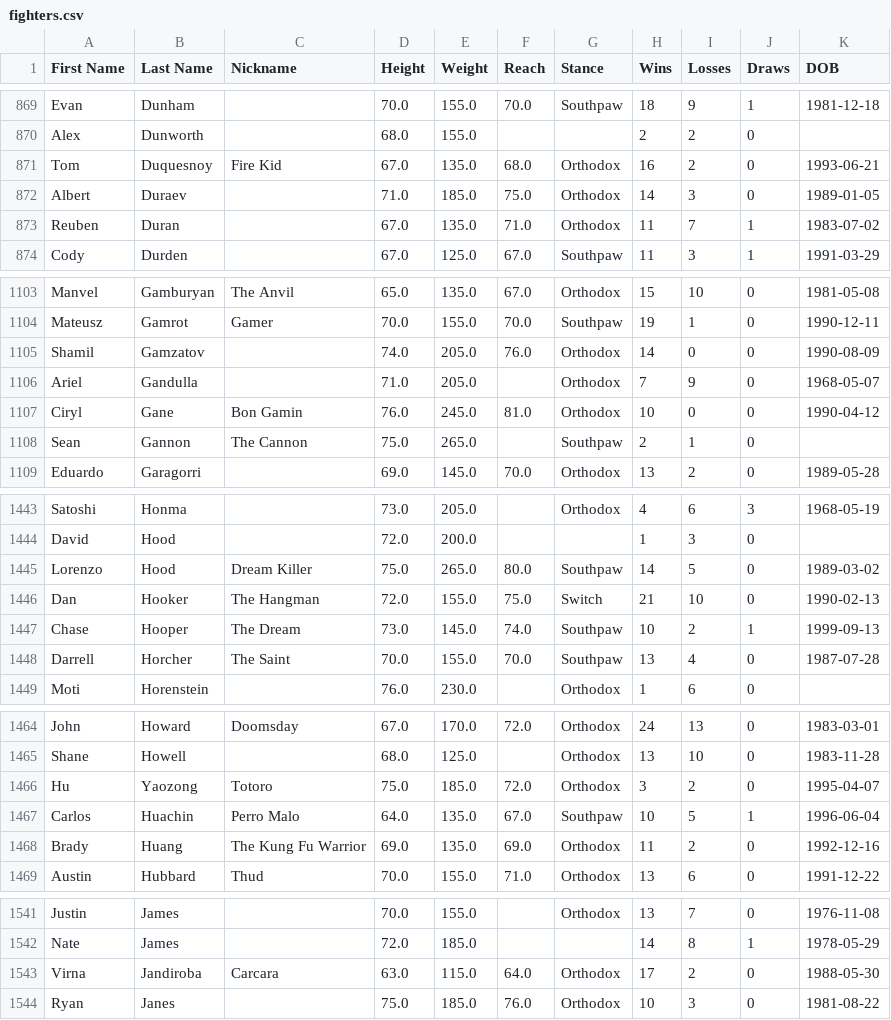
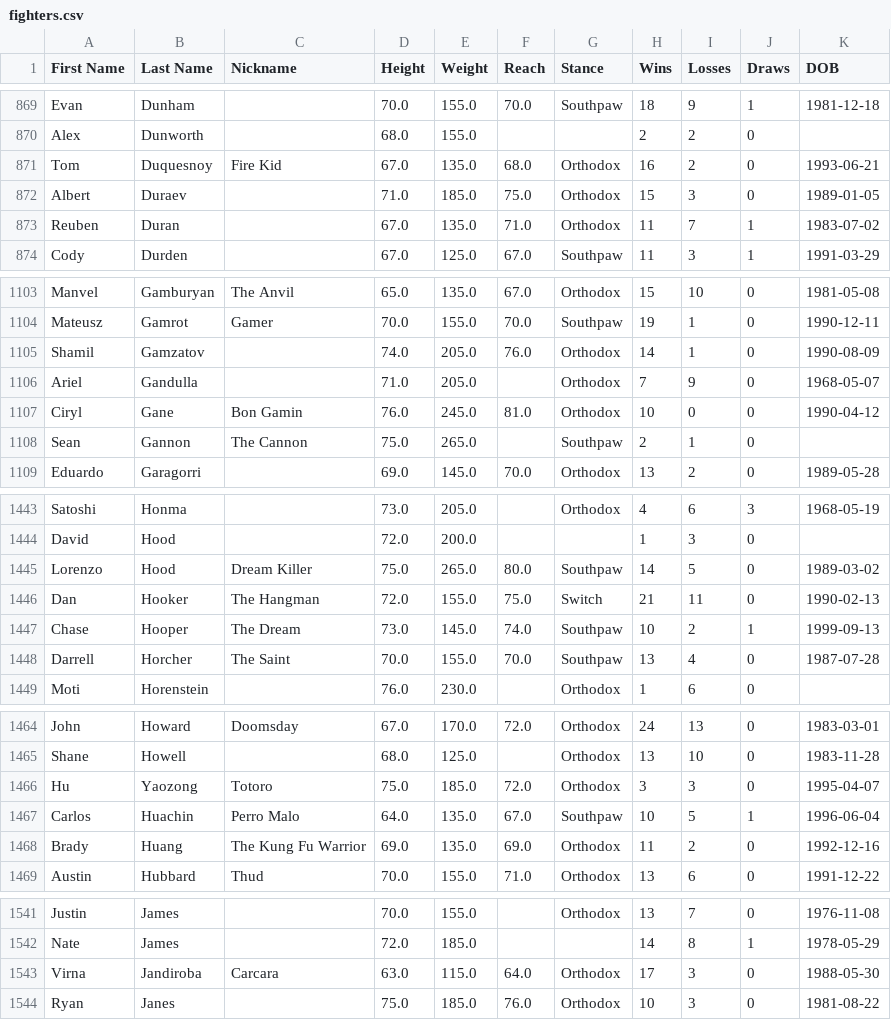
Before and after one commit to Jon-Flan/Analysis_of_UFC_Fights, a CSV file: data/fighters.csv, drawn as a sheet; only a part is shown, gaps mark what is left out; the diff covers the shown part only.

```diff
--- a/data/fighters.csv
+++ b/data/fighters.csv
@@ -871,3 +871,3 @@ Alex,Dunworth,,68.0,155.0,,,2,2,0,
 Tom,Duquesnoy,Fire Kid,67.0,135.0,68.0,Orthodox,16,2,0,1993-06-21
-Albert,Duraev,,71.0,185.0,75.0,Orthodox,14,3,0,1989-01-05
+Albert,Duraev,,71.0,185.0,75.0,Orthodox,15,3,0,1989-01-05
 Reuben,Duran,,67.0,135.0,71.0,Orthodox,11,7,1,1983-07-02
@@ -1104,3 +1104,3 @@ Manvel,Gamburyan,The Anvil,65.0,135.0,67.0,Orthodox,15,10,0,1981-05-08
 Mateusz,Gamrot,Gamer,70.0,155.0,70.0,Southpaw,19,1,0,1990-12-11
-Shamil,Gamzatov,,74.0,205.0,76.0,Orthodox,14,0,0,1990-08-09
+Shamil,Gamzatov,,74.0,205.0,76.0,Orthodox,14,1,0,1990-08-09
 Ariel,Gandulla,,71.0,205.0,,Orthodox,7,9,0,1968-05-07
@@ -1445,3 +1445,3 @@ David,Hood,,72.0,200.0,,,1,3,0,
 Lorenzo,Hood,Dream Killer,75.0,265.0,80.0,Southpaw,14,5,0,1989-03-02
-Dan,Hooker,The Hangman,72.0,155.0,75.0,Switch,21,10,0,1990-02-13
+Dan,Hooker,The Hangman,72.0,155.0,75.0,Switch,21,11,0,1990-02-13
 Chase,Hooper,The Dream,73.0,145.0,74.0,Southpaw,10,2,1,1999-09-13
@@ -1465,3 +1465,3 @@ John,Howard,Doomsday,67.0,170.0,72.0,Orthodox,24,13,0,1983-03-01
 Shane,Howell,,68.0,125.0,,Orthodox,13,10,0,1983-11-28
-Hu,Yaozong,Totoro,75.0,185.0,72.0,Orthodox,3,2,0,1995-04-07
+Hu,Yaozong,Totoro,75.0,185.0,72.0,Orthodox,3,3,0,1995-04-07
 Carlos,Huachin,Perro Malo,64.0,135.0,67.0,Southpaw,10,5,1,1996-06-04
@@ -1542,3 +1542,3 @@ Justin,James,,70.0,155.0,,Orthodox,13,7,0,1976-11-08
 Nate,James,,72.0,185.0,,,14,8,1,1978-05-29
-Virna,Jandiroba,Carcara,63.0,115.0,64.0,Orthodox,17,2,0,1988-05-30
+Virna,Jandiroba,Carcara,63.0,115.0,64.0,Orthodox,17,3,0,1988-05-30
 Ryan,Janes,,75.0,185.0,76.0,Orthodox,10,3,0,1981-08-22
```
Also changed, not shown: 1 added row and 32 edited cells elsewhere in this file, 12 other files.
